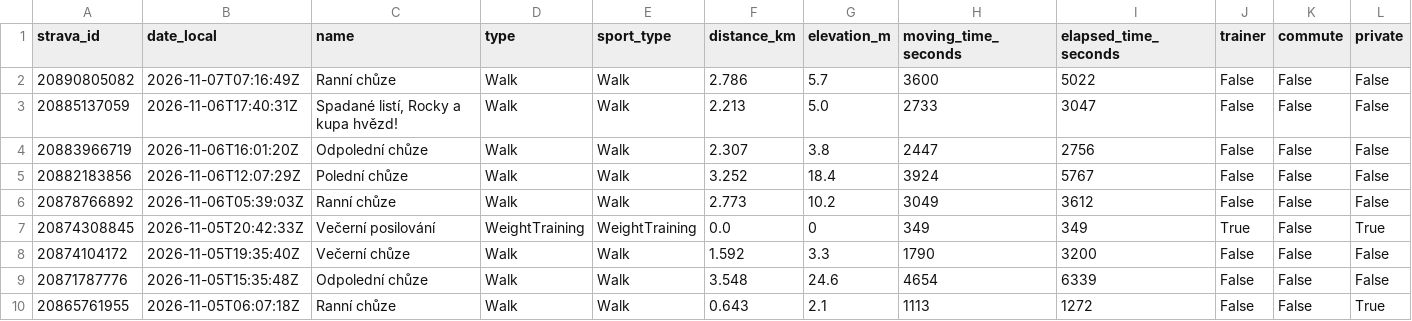
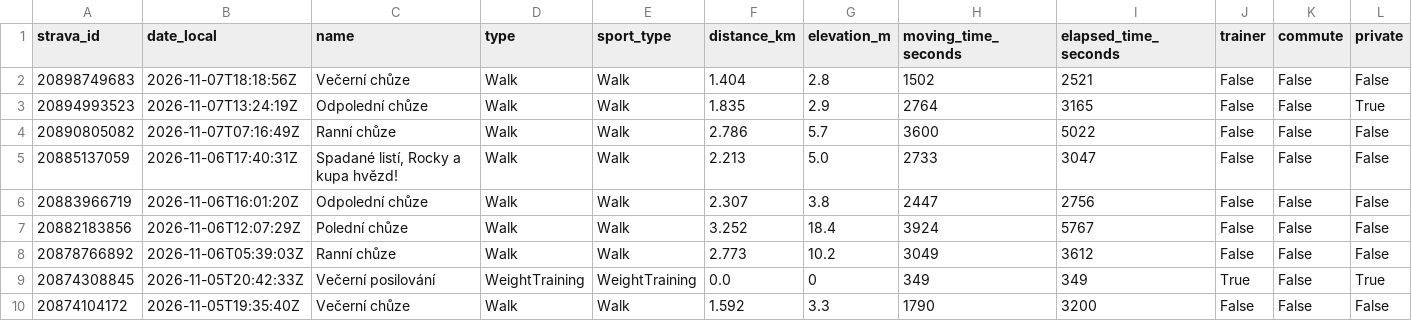
Before and after one commit to kachnazkoci/cyklo-databaze, a CSV file: data/strava_activities_2025_2026.csv, drawn as a sheet; only a part is shown; the shorter side is filled out with more unchanged rows; rows hold the shown columns only; the diff names each change by its address in the sheet, - before the commit and + after, or states it on an @@ line.

```diff
--- a/data/strava_activities_2025_2026.csv
+++ b/data/strava_activities_2025_2026.csv
+row 2: 20898749683 | 2026-11-07T18:18:56Z | Večerní chůze | Walk | Walk | 1.404 | 2.8 | 1502 | 2521 | False | False | False
+row 3: 20894993523 | 2026-11-07T13:24:19Z | Odpolední chůze | Walk | Walk | 1.835 | 2.9 | 2764 | 3165 | False | False | True
```
